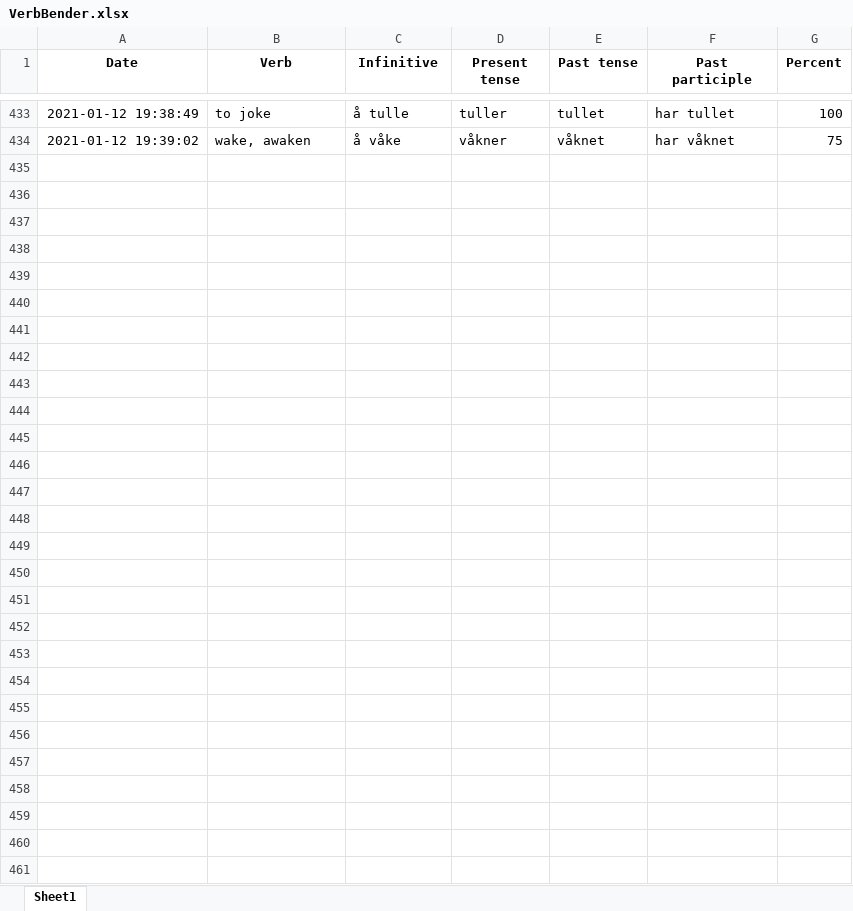
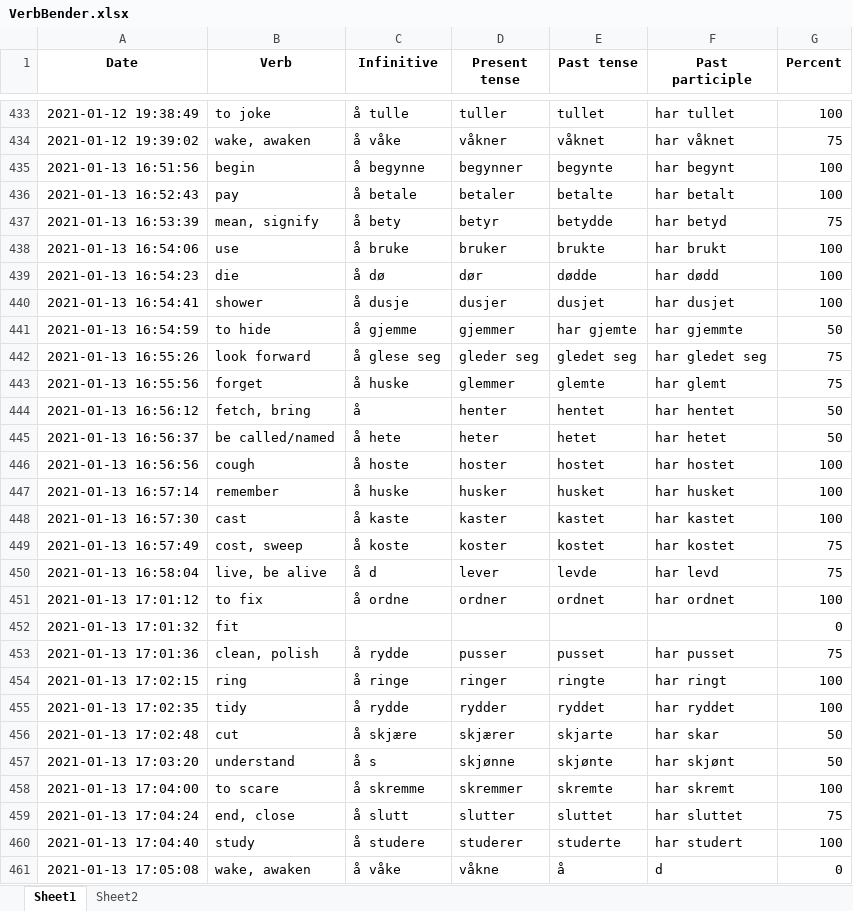
Before and after one commit to Amarilda/Norsk, an Excel workbook: VerbBender.xlsx, sheet Sheet1, drawn as a sheet; only a part is shown, gaps mark what is left out; values as stored, in another font and other column widths than the file's, no borders; the diff names each change by its address in the sheet, - before the commit and + after, or states it on an @@ line.

```diff
--- a/VerbBender.xlsx (sheet Sheet1)
+++ b/VerbBender.xlsx (sheet Sheet1)
+sheet tab: Sheet2
+row 435: 2021-01-13 16:51:56 | begin | å begynne | begynner | begynte | har begynt | 100
+row 436: 2021-01-13 16:52:43 | pay | å betale | betaler | betalte | har betalt | 100
+row 437: 2021-01-13 16:53:39 | mean, signify | å bety | betyr | betydde | har betyd | 75
+row 438: 2021-01-13 16:54:06 | use | å bruke | bruker | brukte | har brukt | 100
+row 439: 2021-01-13 16:54:23 | die | å dø | dør | dødde | har dødd | 100
+row 440: 2021-01-13 16:54:41 | shower | å dusje | dusjer | dusjet | har dusjet | 100
+row 441: 2021-01-13 16:54:59 | to hide | å gjemme | gjemmer | har gjemte | har gjemmte | 50
+row 442: 2021-01-13 16:55:26 | look forward | å glese seg | gleder seg | gledet seg | har gledet seg | 75
+row 443: 2021-01-13 16:55:56 | forget | å huske | glemmer | glemte | har glemt | 75
+row 444: 2021-01-13 16:56:12 | fetch, bring | å | henter | hentet | har hentet | 50
+row 445: 2021-01-13 16:56:37 | be called/named | å hete | heter | hetet | har hetet | 50
+row 446: 2021-01-13 16:56:56 | cough | å hoste | hoster | hostet | har hostet | 100
+row 447: 2021-01-13 16:57:14 | remember | å huske | husker | husket | har husket | 100
+row 448: 2021-01-13 16:57:30 | cast | å kaste | kaster | kastet | har kastet | 100
+row 449: 2021-01-13 16:57:49 | cost, sweep | å koste | koster | kostet | har kostet | 75
+row 450: 2021-01-13 16:58:04 | live, be alive | å d | lever | levde | har levd | 75
+row 451: 2021-01-13 17:01:12 | to fix | å ordne | ordner | ordnet | har ordnet | 100
+row 452: 2021-01-13 17:01:32 | fit |  |  |  |  | 0
+row 453: 2021-01-13 17:01:36 | clean, polish | å rydde | pusser | pusset | har pusset | 75
+row 454: 2021-01-13 17:02:15 | ring | å ringe | ringer | ringte | har ringt | 100
+row 455: 2021-01-13 17:02:35 | tidy | å rydde | rydder | ryddet | har ryddet | 100
+row 456: 2021-01-13 17:02:48 | cut | å skjære | skjærer | skjarte | har skar | 50
+row 457: 2021-01-13 17:03:20 | understand | å s | skjønne | skjønte | har skjønt | 50
+row 458: 2021-01-13 17:04:00 | to scare | å skremme | skremmer | skremte | har skremt | 100
+row 459: 2021-01-13 17:04:24 | end, close | å slutt | slutter | sluttet | har sluttet | 75
+row 460: 2021-01-13 17:04:40 | study | å studere | studerer | studerte | har studert | 100
+row 461: 2021-01-13 17:05:08 | wake, awaken | å våke | våkne | å | d | 0
```
